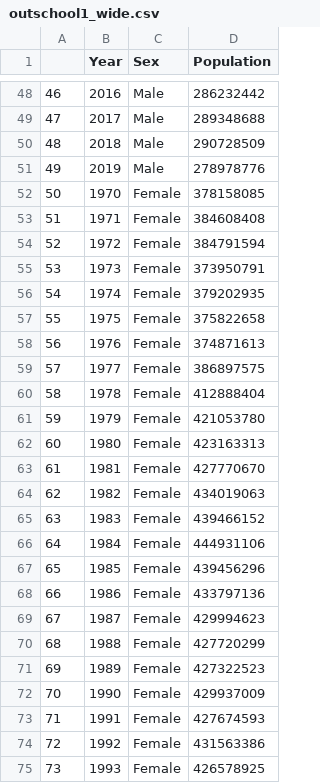
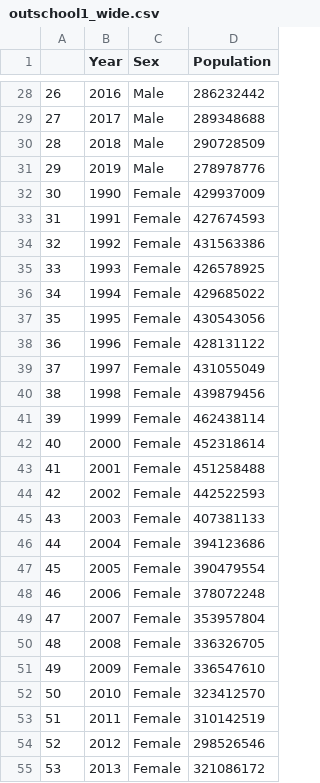
Before and after one commit to Clairinechendra/FIT3179, a CSV file: Edu Data/outschool1_wide.csv, drawn as a sheet; only a part is shown, gaps mark what is left out; the shorter side is filled out with more unchanged rows; the diff covers the shown part only; the diff names each change by its address in the sheet, - before the commit and + after, or states it on an @@ line.

```diff
--- a/Edu Data/outschool1_wide.csv
+++ b/Edu Data/outschool1_wide.csv
@@ column A renumbered from row 2 down @@
-row 52: 50 | 1970 | Female | 378158085
-row 53: 51 | 1971 | Female | 384608408
-row 54: 52 | 1972 | Female | 384791594
-row 55: 53 | 1973 | Female | 373950791
-row 56: 54 | 1974 | Female | 379202935
-row 57: 55 | 1975 | Female | 375822658
-row 58: 56 | 1976 | Female | 374871613
-row 59: 57 | 1977 | Female | 386897575
-row 60: 58 | 1978 | Female | 412888404
-row 61: 59 | 1979 | Female | 421053780
-row 62: 60 | 1980 | Female | 423163313
-row 63: 61 | 1981 | Female | 427770670
-row 64: 62 | 1982 | Female | 434019063
-row 65: 63 | 1983 | Female | 439466152
-row 66: 64 | 1984 | Female | 444931106
-row 67: 65 | 1985 | Female | 439456296
-row 68: 66 | 1986 | Female | 433797136
-row 69: 67 | 1987 | Female | 429994623
-row 70: 68 | 1988 | Female | 427720299
-row 71: 69 | 1989 | Female | 427322523
```
Also changed, not shown: 20 removed rows elsewhere in this file.
